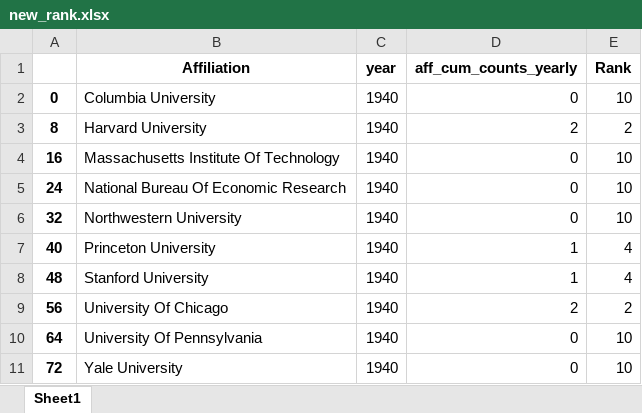
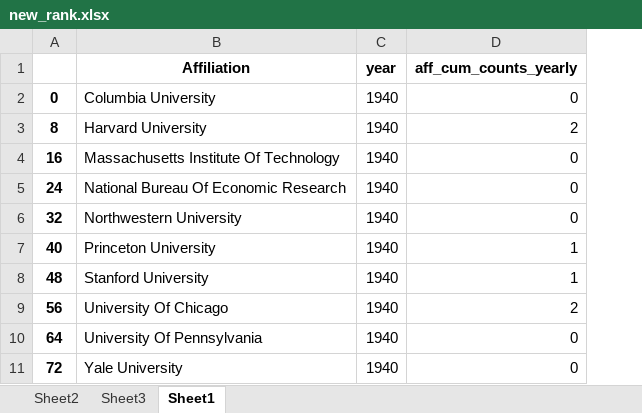
Before and after one commit to Matt970204/Affiliations, an Excel workbook: RES/Fuzzy matching/Combined rapidfuzz/Working files/new_rank.xlsx, sheet Sheet1, drawn as a sheet; only a part is shown; values as stored, in another font and other column widths than the file's, no borders; the diff names each change by its address in the sheet, - before the commit and + after, or states it on an @@ line.

Commit message:
Ranks

```diff
--- a/RES/Fuzzy matching/Combined rapidfuzz/Working files/new_rank.xlsx (sheet Sheet1)
+++ b/RES/Fuzzy matching/Combined rapidfuzz/Working files/new_rank.xlsx (sheet Sheet1)
+sheet tab: Sheet2
+sheet tab: Sheet3
-column E (Rank), rows 2-11: 10 | 2 | 10 | 10 | 10 | 4 | 4 | 2 | 10 | 10
```
Also changed, not shown: charts or pictures, RES/Fuzzy matching/Combined rapidfuzz/Working files/new_rank2.xlsx, 8 other files.
